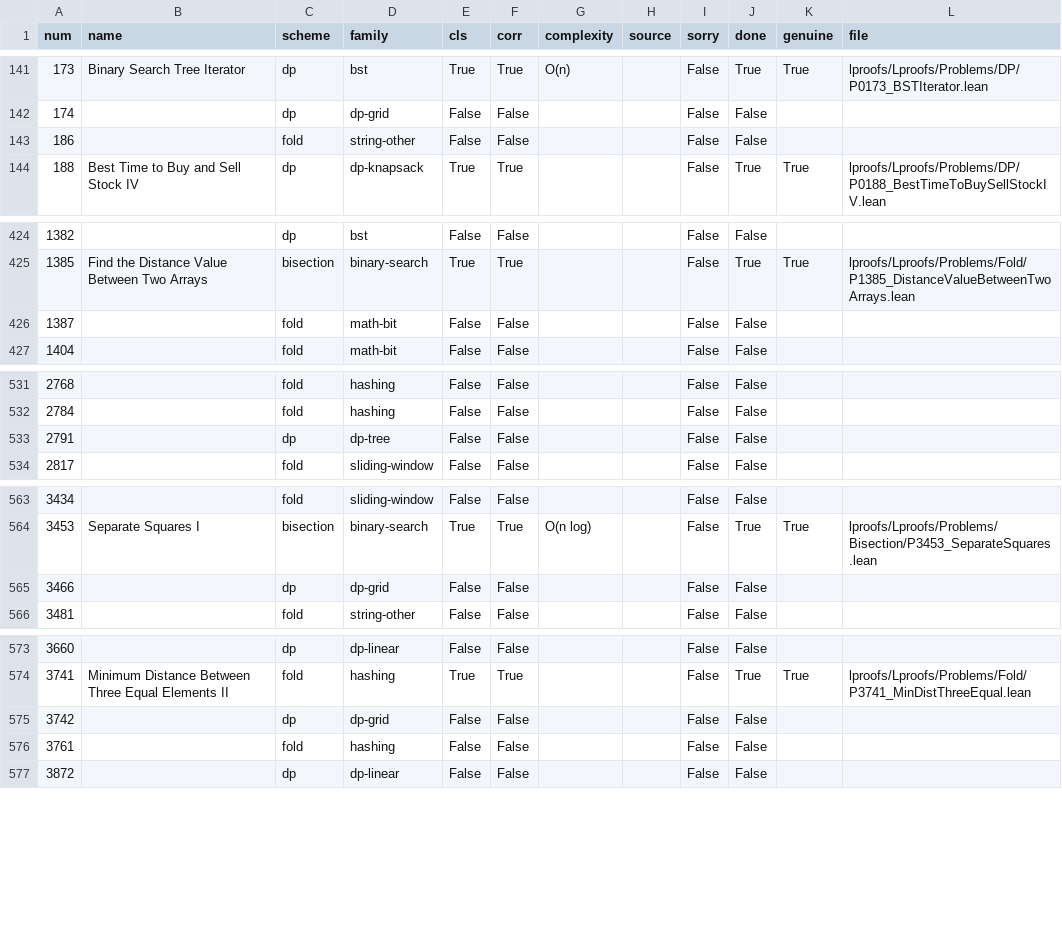
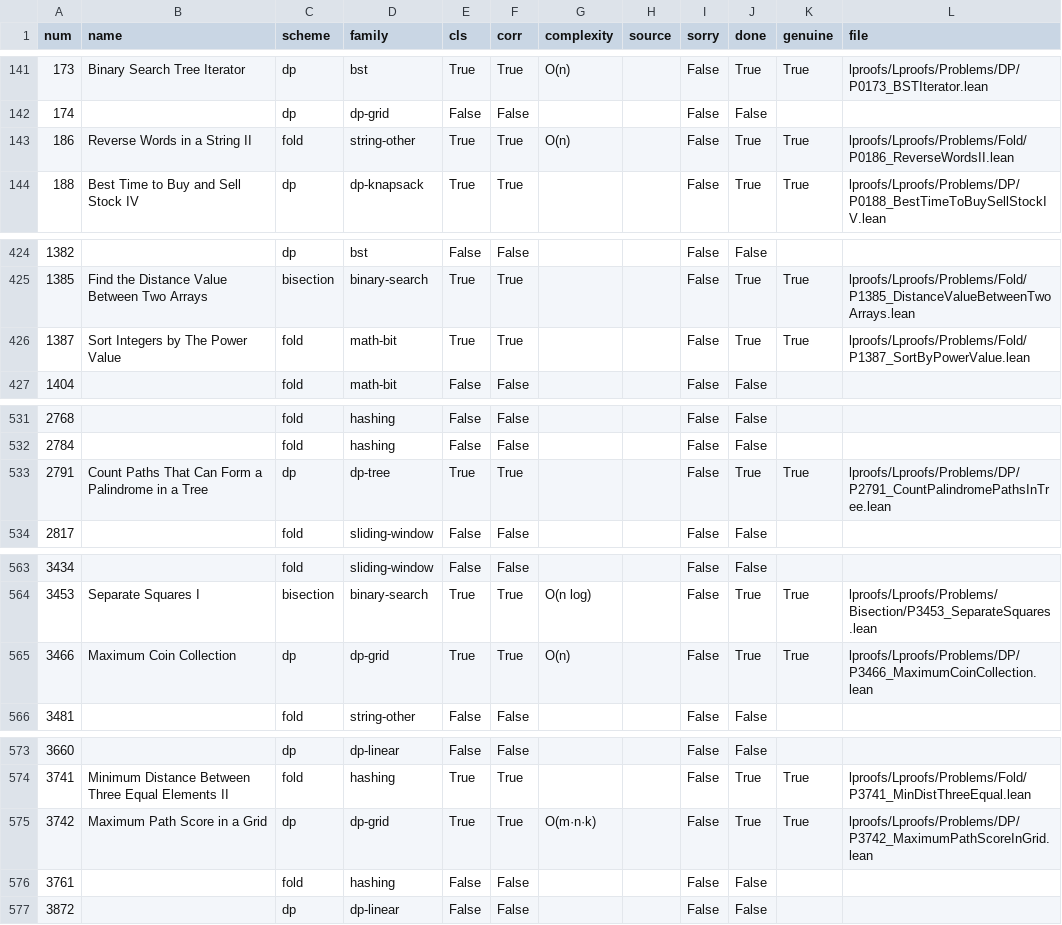
Before and after one commit to corsur/swarm-tips, a CSV file: research/wide-but-shallow/data/certs.csv, drawn as a sheet; only a part is shown, gaps mark what is left out.

```diff
--- a/research/wide-but-shallow/data/certs.csv
+++ b/research/wide-but-shallow/data/certs.csv
@@ -142,3 +142,3 @@ num,name,scheme,family,cls,corr,complexity,source,sorry,done,genuine,file
 174,,dp,dp-grid,False,False,,,False,False,,
-186,,fold,string-other,False,False,,,False,False,,
+186,Reverse Words in a String II,fold,string-other,True,True,O(n),,False,True,True,lproofs/Lproofs/Problems/Fold/P0186_ReverseWordsII.lean
 188,Best Time to Buy and Sell Stock IV,dp,dp-knapsack,True,True,,,False,True,True,lproofs/Lproofs/Problems/DP/P0188_BestTimeToBuySellStockIV.lean
@@ -425,3 +425,3 @@ num,name,scheme,family,cls,corr,complexity,source,sorry,done,genuine,file
 1385,Find the Distance Value Between Two Arrays,bisection,binary-search,True,True,,,False,True,True,lproofs/Lproofs/Problems/Fold/P1385_DistanceValueBetweenTwoArrays.lean
-1387,,fold,math-bit,False,False,,,False,False,,
+1387,Sort Integers by The Power Value,fold,math-bit,True,True,,,False,True,True,lproofs/Lproofs/Problems/Fold/P1387_SortByPowerValue.lean
 1404,,fold,math-bit,False,False,,,False,False,,
@@ -532,3 +532,3 @@ num,name,scheme,family,cls,corr,complexity,source,sorry,done,genuine,file
 2784,,fold,hashing,False,False,,,False,False,,
-2791,,dp,dp-tree,False,False,,,False,False,,
+2791,Count Paths That Can Form a Palindrome in a Tree,dp,dp-tree,True,True,,,False,True,True,lproofs/Lproofs/Problems/DP/P2791_CountPalindromePathsInTree.lean
 2817,,fold,sliding-window,False,False,,,False,False,,
@@ -564,3 +564,3 @@ num,name,scheme,family,cls,corr,complexity,source,sorry,done,genuine,file
 3453,Separate Squares I,bisection,binary-search,True,True,O(n log),,False,True,True,lproofs/Lproofs/Problems/Bisection/P3453_SeparateSquares.lean
-3466,,dp,dp-grid,False,False,,,False,False,,
+3466,Maximum Coin Collection,dp,dp-grid,True,True,O(n),,False,True,True,lproofs/Lproofs/Problems/DP/P3466_MaximumCoinCollection.lean
 3481,,fold,string-other,False,False,,,False,False,,
@@ -574,3 +574,3 @@ num,name,scheme,family,cls,corr,complexity,source,sorry,done,genuine,file
 3741,Minimum Distance Between Three Equal Elements II,fold,hashing,True,True,,,False,True,True,lproofs/Lproofs/Problems/Fold/P3741_MinDistThreeEqual.lean
-3742,,dp,dp-grid,False,False,,,False,False,,
+3742,Maximum Path Score in a Grid,dp,dp-grid,True,True,O(m·n·k),,False,True,True,lproofs/Lproofs/Problems/DP/P3742_MaximumPathScoreInGrid.lean
 3761,,fold,hashing,False,False,,,False,False,,
```
Also changed, not shown: research/wide-but-shallow/data/sample.csv, 6 other files.
